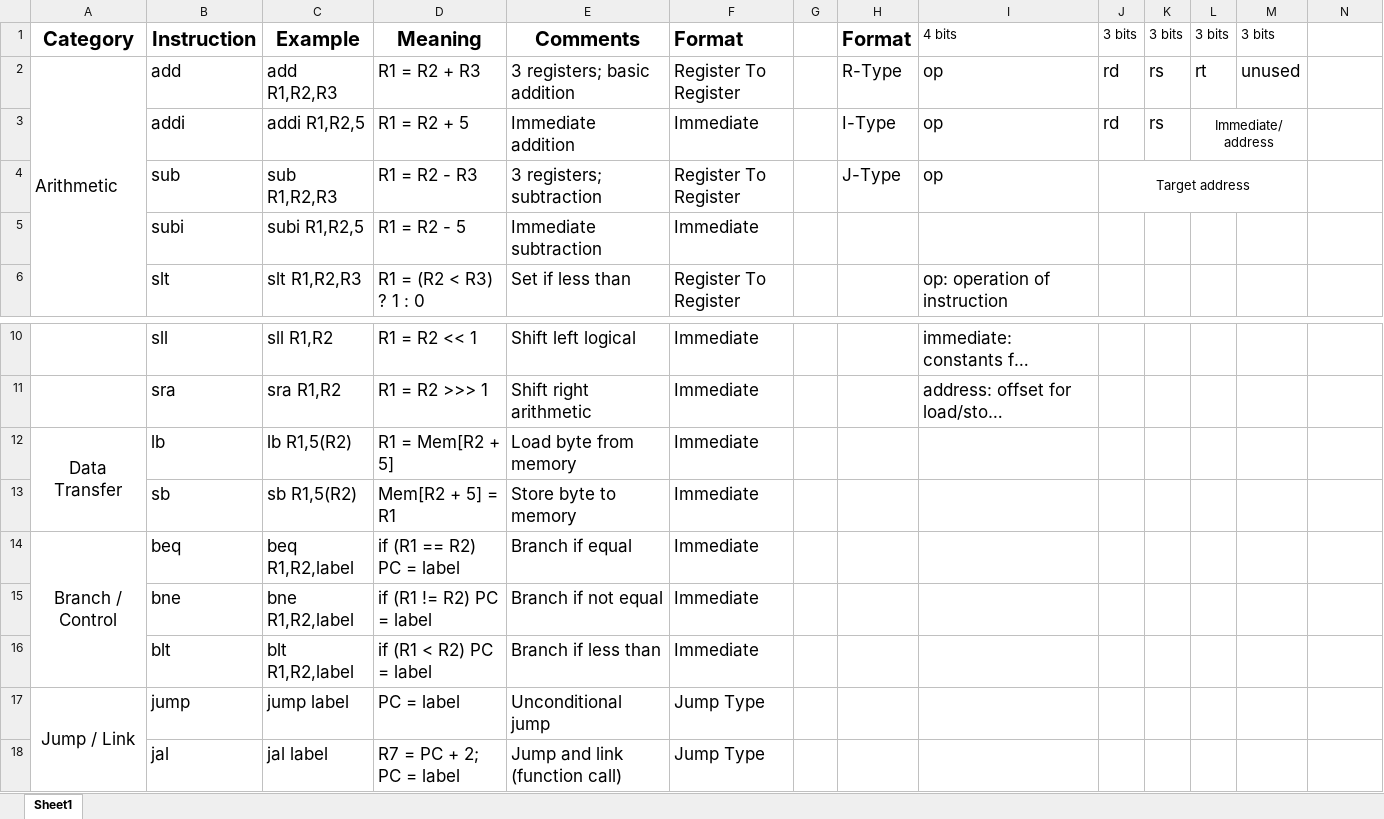
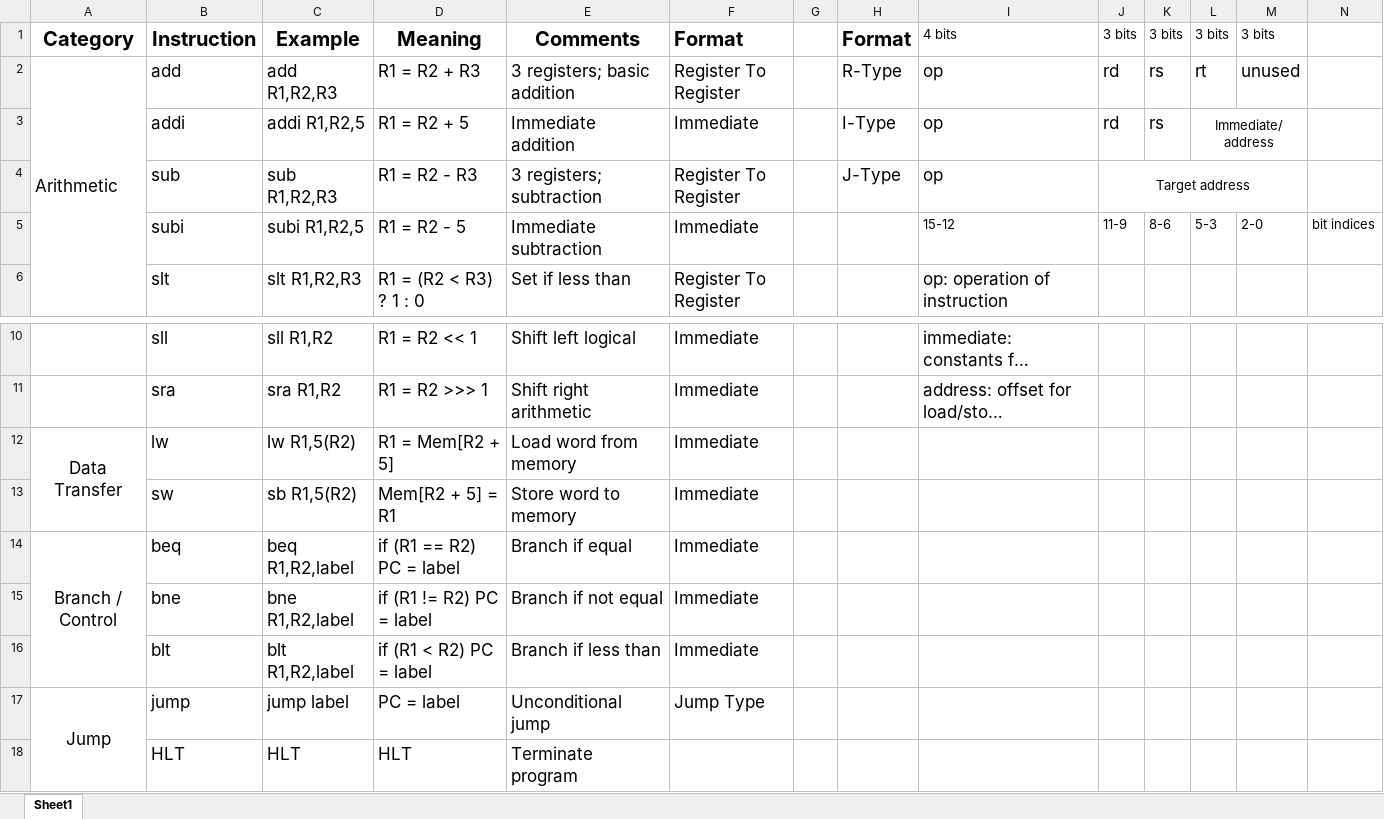
Before and after one commit to adrianeme134-cmd/8bit_CPU, an Excel workbook: docs/8bit_CPU_Instruction_Set.xlsx, sheet Sheet1, drawn as a sheet; only a part is shown, gaps mark what is left out; long unchanged cells end in …; values as stored, in another font and other column widths than the file's, no borders; removed rows and columns are numbered as before the commit, all else as after; the diff names each change by its address in the sheet, - before the commit and + after, or states it on an @@ line.

```diff
--- a/docs/8bit_CPU_Instruction_Set.xlsx (sheet Sheet1)
+++ b/docs/8bit_CPU_Instruction_Set.xlsx (sheet Sheet1)
-I5: (empty)
+I5: 15-12
-J5: (empty)
+J5: 11-9
-K5: (empty)
+K5: 8-6
-L5: (empty)
+L5: 5-3
-M5: (empty)
+M5: 2-0
-N5: (empty)
+N5: bit indices
-B12: lb
+B12: lw
-C12: lb R1,5(R2)
+C12: lw R1,5(R2)
-E12: Load byte from memory
+E12: Load word from memory
-B13: sb
+B13: sw
-E13: Store byte to memory
+E13: Store word to memory
-A17: Jump / Link
+A17: Jump
-row 18:  | jal | jal label | R7 = PC + 2; PC = label | Jump and link (function call) | Jump Type
+row 18:  | HLT | HLT | HLT | Terminate program
```
Also changed, not shown: 4 other files.
